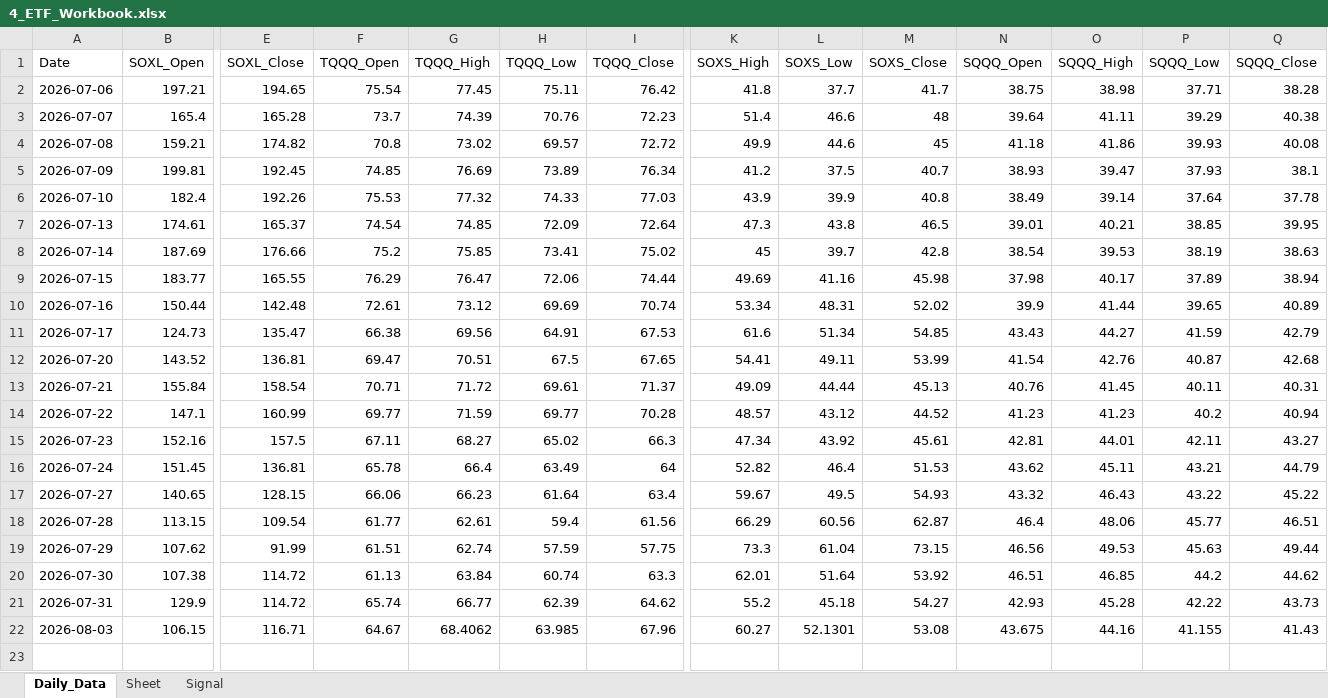
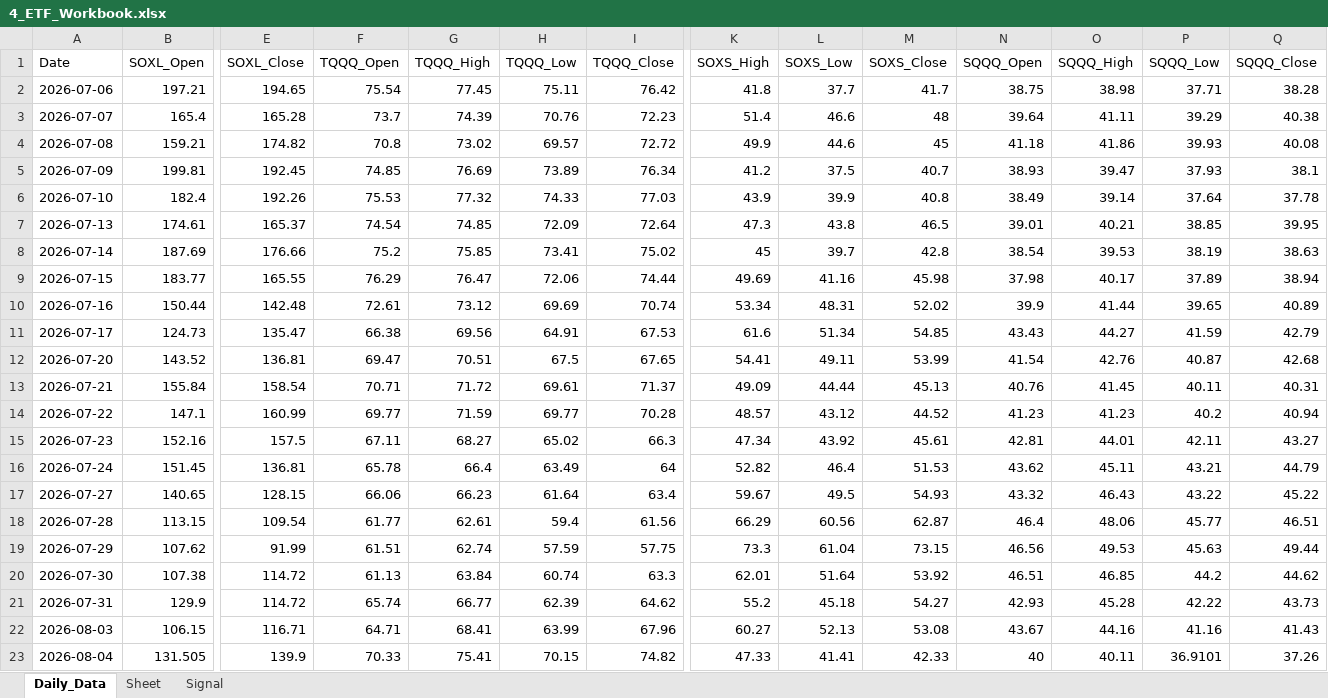
Before and after one commit to mrpink970/sector-research-system, an Excel workbook: data/4_etf/4_ETF_Workbook.xlsx, sheet Daily_Data, drawn as a sheet; only a part is shown, gaps mark what is left out; values as stored, in another font and other column widths than the file's, no borders; rows hold the shown columns only; the diff names each change by its address in the sheet, - before the commit and + after, or states it on an @@ line.

```diff
--- a/data/4_etf/4_ETF_Workbook.xlsx (sheet Daily_Data)
+++ b/data/4_etf/4_ETF_Workbook.xlsx (sheet Daily_Data)
-F22 (TQQQ_Open): 64.67
+F22 (TQQQ_Open): 64.71
-G22 (TQQQ_High): 68.4062
+G22 (TQQQ_High): 68.41
-H22 (TQQQ_Low): 63.985
+H22 (TQQQ_Low): 63.99
-L22 (SOXS_Low): 52.1301
+L22 (SOXS_Low): 52.13
-N22 (SQQQ_Open): 43.675
+N22 (SQQQ_Open): 43.67
-P22 (SQQQ_Low): 41.155
+P22 (SQQQ_Low): 41.16
+row 23: 2026-08-04 | 131.505 | 139.9 | 70.33 | 75.41 | 70.15 | 74.82 | 47.33 | 41.41 | 42.33 | 40 | 40.11 | 36.9101 | 37.26
```
Also changed, not shown: sheet Signal, 12 other files.
